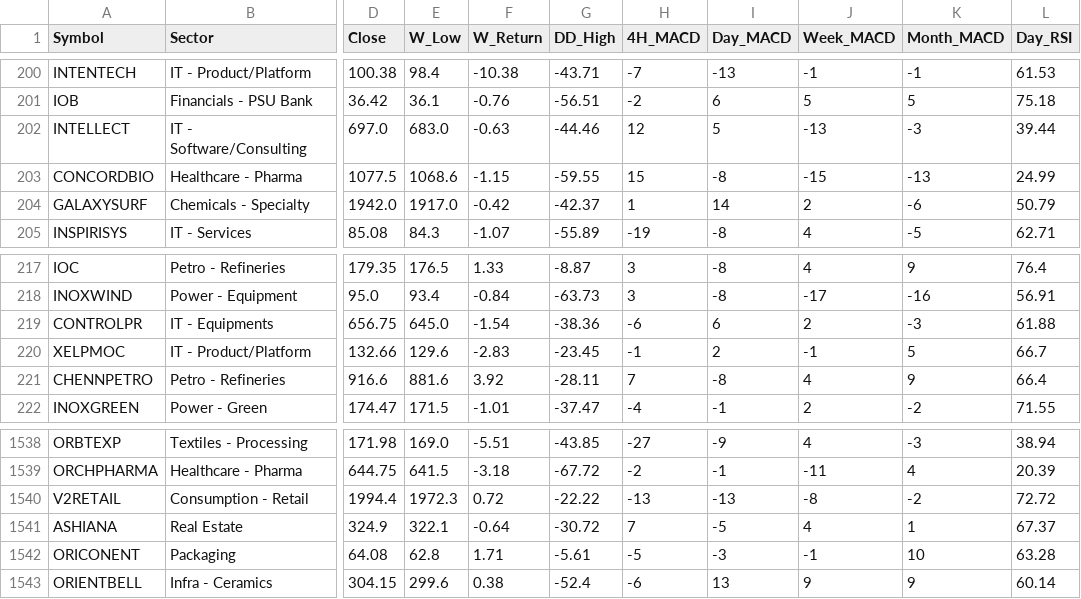
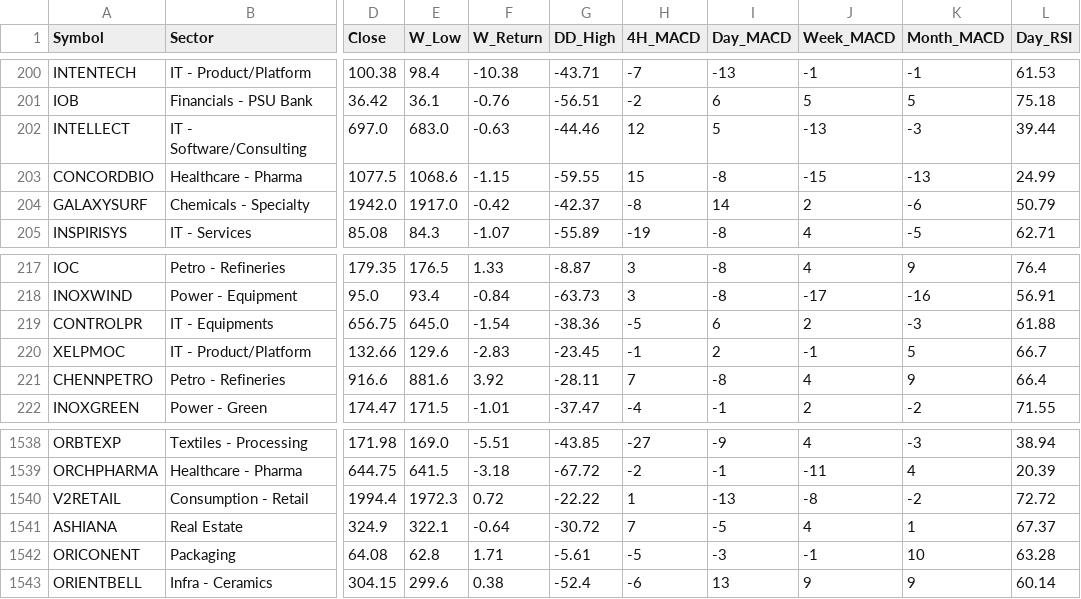
Before and after one commit to aypaninv/market-dashboard, a CSV file: technical_symbol_data.csv, drawn as a sheet; only a part is shown, gaps mark what is left out; the diff names each change by its address in the sheet, - before the commit and + after, or states it on an @@ line.

```diff
--- a/technical_symbol_data.csv
+++ b/technical_symbol_data.csv
-H204 (4H_MACD): 1
+H204 (4H_MACD): -8
-H219 (4H_MACD): -6
+H219 (4H_MACD): -5
-H1540 (4H_MACD): -13
+H1540 (4H_MACD): 1
```
Also changed, not shown: tfwatch_report.csv.
